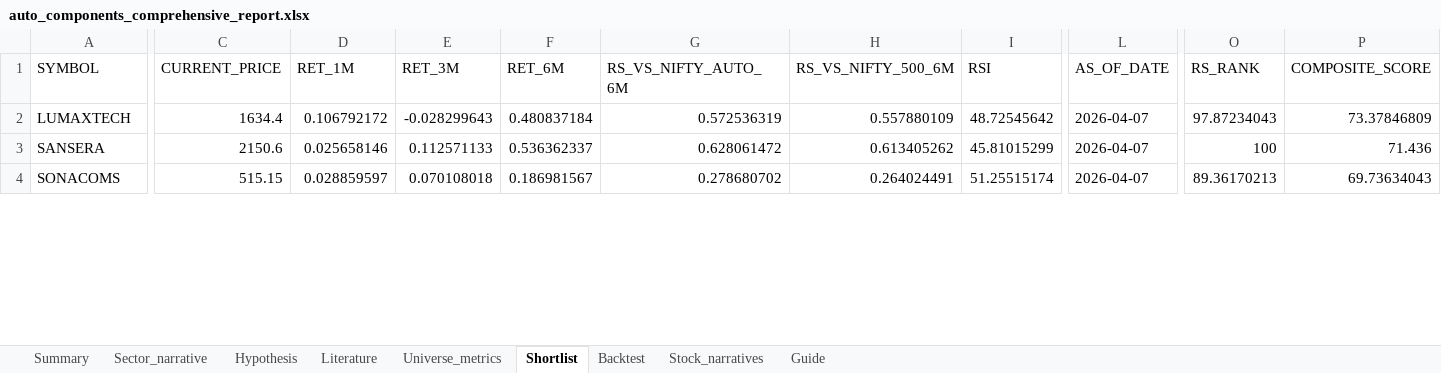
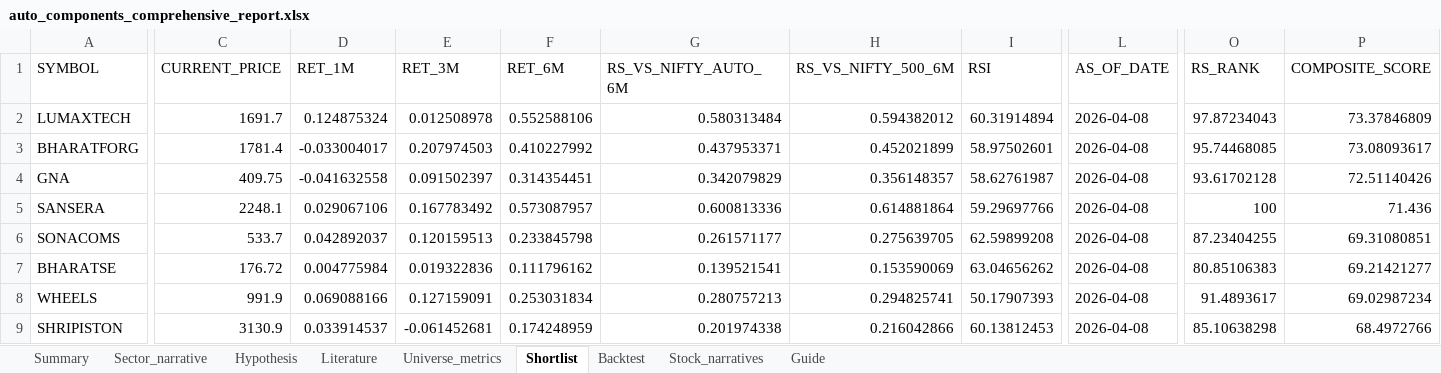
Before and after one commit to Pradeggg/Unified-NSE-Analysis, an Excel workbook: working-sector/output/auto_components_comprehensive_report.xlsx, sheet Shortlist, drawn as a sheet; only a part is shown, gaps mark what is left out; values as stored, in another font and other column widths than the file's, no borders; addresses are those after the commit; rows hold the shown columns only; the diff covers the shown part only; the diff names each change by its address in the sheet, - before the commit and + after, or states it on an @@ line.

```diff
--- a/working-sector/output/auto_components_comprehensive_report.xlsx (sheet Shortlist)
+++ b/working-sector/output/auto_components_comprehensive_report.xlsx (sheet Shortlist)
-C2 (CURRENT_PRICE): 1634.4
+C2 (CURRENT_PRICE): 1691.7
-D2 (RET_1M): 0.106792172
+D2 (RET_1M): 0.124875324
-E2 (RET_3M): -0.028299643
+E2 (RET_3M): 0.012508978
-F2 (RET_6M): 0.480837184
+F2 (RET_6M): 0.552588106
-G2 (RS_VS_NIFTY_AUTO_6M): 0.572536319
+G2 (RS_VS_NIFTY_AUTO_6M): 0.580313484
-H2 (RS_VS_NIFTY_500_6M): 0.557880109
+H2 (RS_VS_NIFTY_500_6M): 0.594382012
-I2 (RSI): 48.72545642
+I2 (RSI): 60.31914894
-L2 (AS_OF_DATE): 2026-04-07
+L2 (AS_OF_DATE): 2026-04-08
+row 3: BHARATFORG | 1781.4 | -0.033004017 | 0.207974503 | 0.410227992 | 0.437953371 | 0.452021899 | 58.97502601 | 2026-04-08 | 95.74468085 | 73.08093617
+row 4: GNA | 409.75 | -0.041632558 | 0.091502397 | 0.314354451 | 0.342079829 | 0.356148357 | 58.62761987 | 2026-04-08 | 93.61702128 | 72.51140426
-C5 (CURRENT_PRICE): 2150.6
+C5 (CURRENT_PRICE): 2248.1
-D5 (RET_1M): 0.025658146
+D5 (RET_1M): 0.029067106
-E5 (RET_3M): 0.112571133
+E5 (RET_3M): 0.167783492
-F5 (RET_6M): 0.536362337
+F5 (RET_6M): 0.573087957
-G5 (RS_VS_NIFTY_AUTO_6M): 0.628061472
+G5 (RS_VS_NIFTY_AUTO_6M): 0.600813336
-H5 (RS_VS_NIFTY_500_6M): 0.613405262
+H5 (RS_VS_NIFTY_500_6M): 0.614881864
-I5 (RSI): 45.81015299
+I5 (RSI): 59.29697766
-L5:L6 (AS_OF_DATE): 2026-04-07
+L5:L6 (AS_OF_DATE): 2026-04-08
-C6 (CURRENT_PRICE): 515.15
+C6 (CURRENT_PRICE): 533.7
-D6 (RET_1M): 0.028859597
+D6 (RET_1M): 0.042892037
-E6 (RET_3M): 0.070108018
+E6 (RET_3M): 0.120159513
-F6 (RET_6M): 0.186981567
+F6 (RET_6M): 0.233845798
-G6 (RS_VS_NIFTY_AUTO_6M): 0.278680702
+G6 (RS_VS_NIFTY_AUTO_6M): 0.261571177
-H6 (RS_VS_NIFTY_500_6M): 0.264024491
+H6 (RS_VS_NIFTY_500_6M): 0.275639705
-I6 (RSI): 51.25515174
+I6 (RSI): 62.59899208
-O6 (RS_RANK): 89.36170213
+O6 (RS_RANK): 87.23404255
-P6 (COMPOSITE_SCORE): 69.73634043
+P6 (COMPOSITE_SCORE): 69.31080851
+row 7: BHARATSE | 176.72 | 0.004775984 | 0.019322836 | 0.111796162 | 0.139521541 | 0.153590069 | 63.04656262 | 2026-04-08 | 80.85106383 | 69.21421277
+row 8: WHEELS | 991.9 | 0.069088166 | 0.127159091 | 0.253031834 | 0.280757213 | 0.294825741 | 50.17907393 | 2026-04-08 | 91.4893617 | 69.02987234
+row 9: SHRIPISTON | 3130.9 | 0.033914537 | -0.061452681 | 0.174248959 | 0.201974338 | 0.216042866 | 60.13812453 | 2026-04-08 | 85.10638298 | 68.4972766
```
Also changed, not shown: 4 added rows, 9 removed rows and 34 edited cells elsewhere in this sheet, sheet Universe_metrics, sheet Summary, 9 other files.
